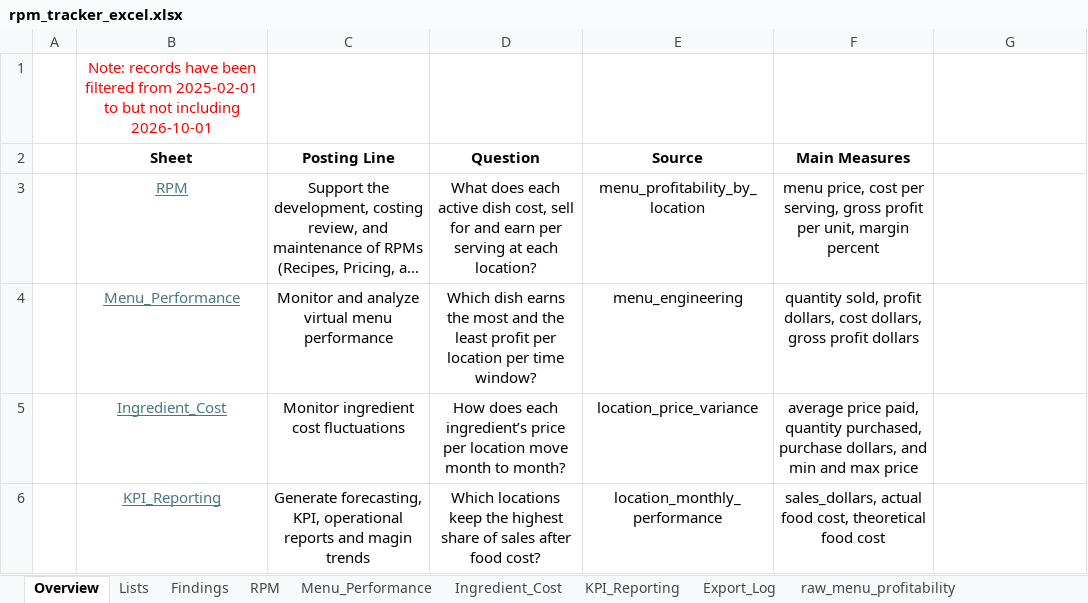
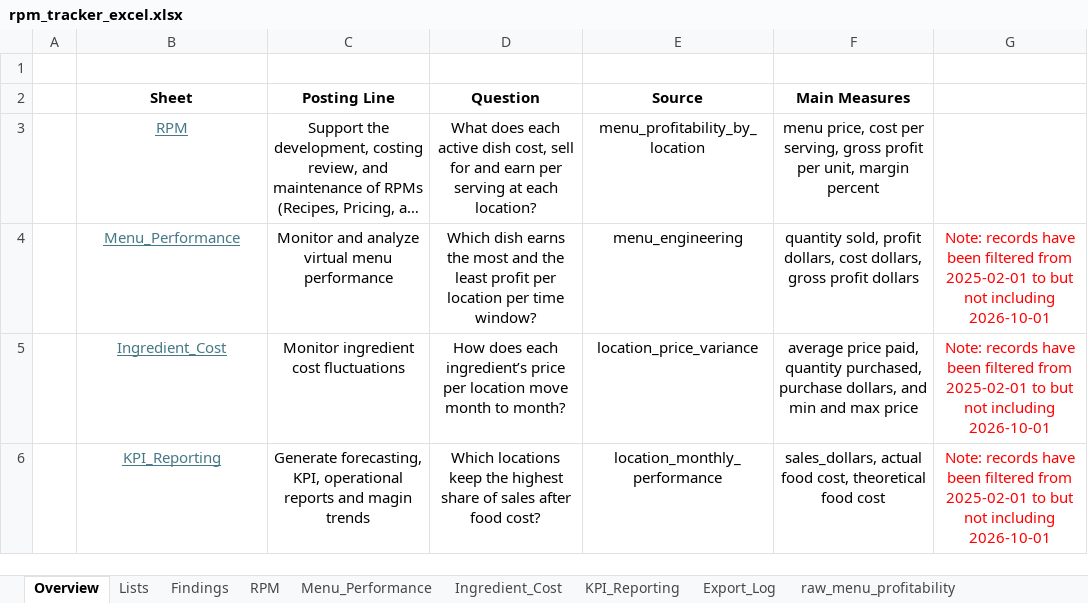
Before and after one commit to mcovelli/rpm_tracker, an Excel workbook: docs/excel/rpm_tracker_excel.xlsx, sheet Overview, drawn as a sheet; long unchanged cells end in …; values as stored, in another font and other column widths than the file's, no borders; the diff names each change by its address in the sheet, - before the commit and + after, or states it on an @@ line.

Commit message:
updated menu_profitability view to remove gross profit by dish and total unit count from view. It doesn't show accurate numbers as the view only has the latest price and costs and the unit count is all time sales. Updated raw excel sheet to remove those two columns. Started RPM sheet. Updated schema and database to reflect changes to view

```diff
--- a/docs/excel/rpm_tracker_excel.xlsx (sheet Overview)
+++ b/docs/excel/rpm_tracker_excel.xlsx (sheet Overview)
-B1 (Sheet): Note: records have been filtered from 2025-02-01 to but not including 2026-10-01
+B1 (Sheet): (empty)
-G4:G6: (empty)
+G4:G6: Note: records have been filtered from 2025-02-01 to but not including 2026-10-01
```
Also changed, not shown: sheet Menu_Performance, sheet raw_menu_profitability, sheet Findings, sheet RPM, sheet Export_Log, formulas that keep their value, charts or pictures, 4 other files.
